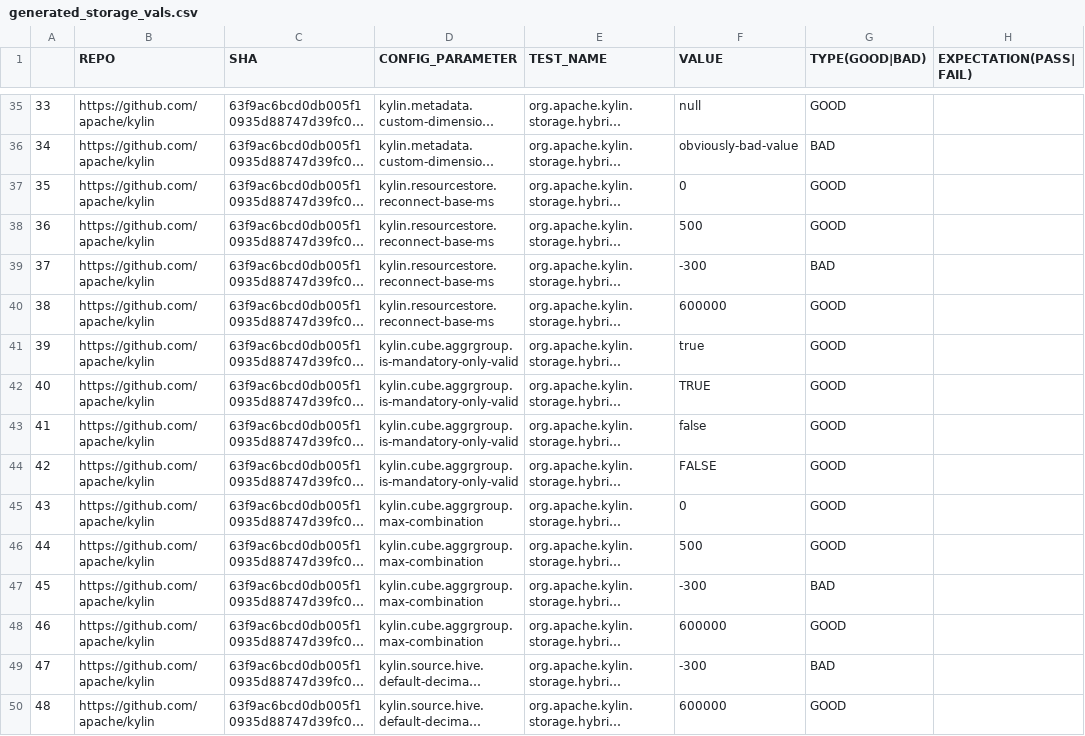
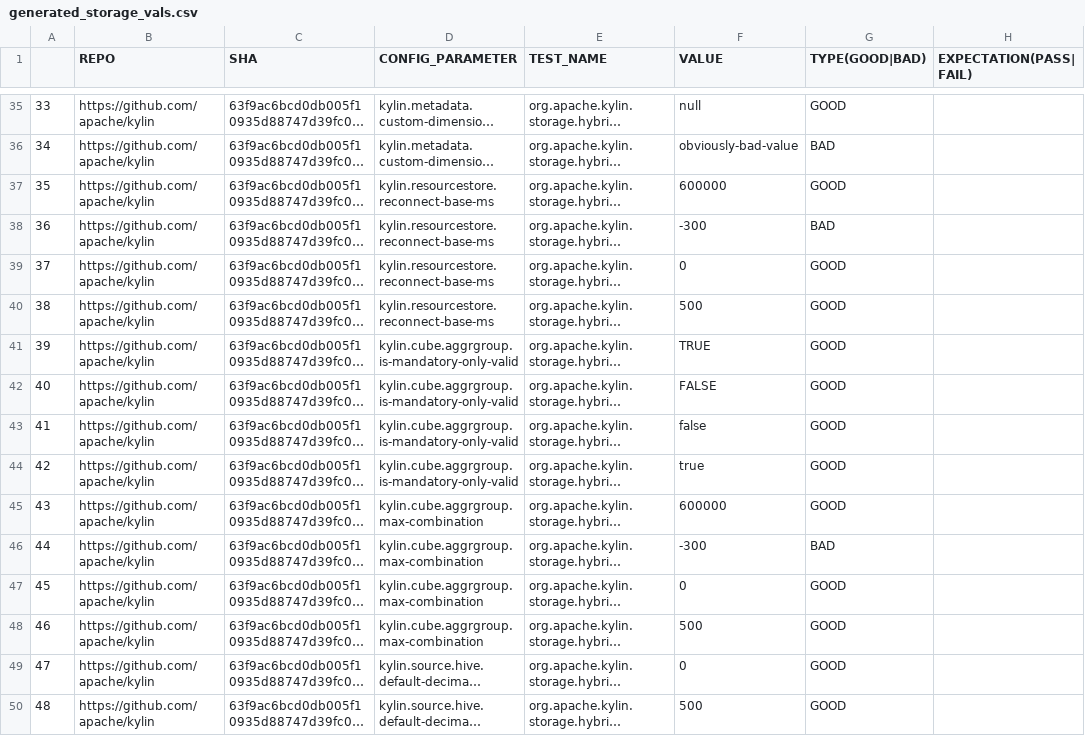
Before and after one commit to CarolSSS/Kylin_test_log_parser, a CSV file: config_result/generated_storage_vals.csv, drawn as a sheet; only a part is shown, gaps mark what is left out; long unchanged cells end in …; the diff covers the shown part only; the diff names each change by its address in the sheet, - before the commit and + after, or states it on an @@ line.

```diff
--- a/config_result/generated_storage_vals.csv
+++ b/config_result/generated_storage_vals.csv
-F37 (VALUE): 0
+F37 (VALUE): 600000
-F38 (VALUE): 500
+F38 (VALUE): -300
-G38 (TYPE(GOOD|BAD)): GOOD
+G38 (TYPE(GOOD|BAD)): BAD
-F39 (VALUE): -300
+F39 (VALUE): 0
-G39 (TYPE(GOOD|BAD)): BAD
+G39 (TYPE(GOOD|BAD)): GOOD
-F40 (VALUE): 600000
+F40 (VALUE): 500
-F41 (VALUE): true
+F41 (VALUE): TRUE
-F42 (VALUE): TRUE
+F42 (VALUE): FALSE
-F44 (VALUE): FALSE
+F44 (VALUE): true
-F45 (VALUE): 0
+F45 (VALUE): 600000
-F46 (VALUE): 500
+F46 (VALUE): -300
-G46 (TYPE(GOOD|BAD)): GOOD
+G46 (TYPE(GOOD|BAD)): BAD
-F47 (VALUE): -300
+F47 (VALUE): 0
-G47 (TYPE(GOOD|BAD)): BAD
+G47 (TYPE(GOOD|BAD)): GOOD
-F48 (VALUE): 600000
+F48 (VALUE): 500
-F49 (VALUE): -300
+F49 (VALUE): 0
-G49 (TYPE(GOOD|BAD)): BAD
+G49 (TYPE(GOOD|BAD)): GOOD
-F50 (VALUE): 600000
+F50 (VALUE): 500
```
Also changed, not shown: 100 edited cells elsewhere in this file, config_result/storage_result.csv, 32 other files.
